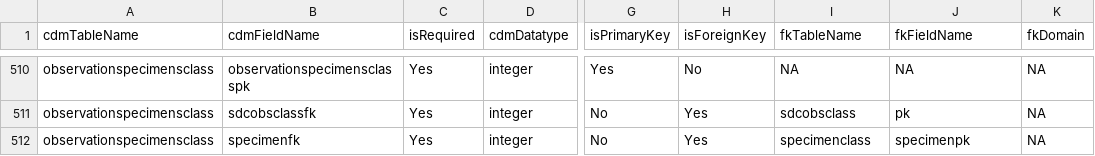
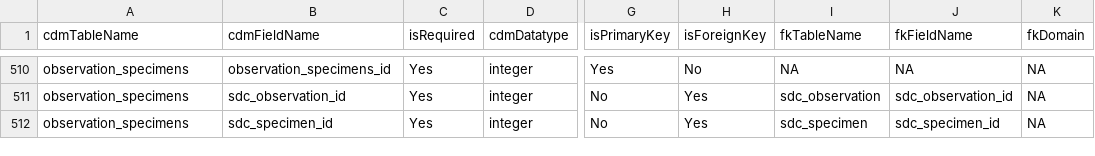
Before and after one commit to IHE-SDC-WG/OHDSI-CommonDataModel-SDC, a CSV file: inst/csv/OMOP_CDMv5.4-SDC_Field_Level.csv, drawn as a sheet; only a part is shown, gaps mark what is left out; the diff covers the shown part only; the diff names each change by its address in the sheet, - before the commit and + after, or states it on an @@ line.

Commit message:
Rename SDC table and fields to follow convention in existing tables

```diff
--- a/inst/csv/OMOP_CDMv5.4-SDC_Field_Level.csv
+++ b/inst/csv/OMOP_CDMv5.4-SDC_Field_Level.csv
-A510:A512 (cdmTableName): observationspecimensclass
+A510:A512 (cdmTableName): observation_specimens
-B510 (cdmFieldName): observationspecimensclasspk
+B510 (cdmFieldName): observation_specimens_id
-B511 (cdmFieldName): sdcobsclassfk
+B511 (cdmFieldName): sdc_observation_id
-I511 (fkTableName): sdcobsclass
+I511 (fkTableName): sdc_observation
-J511 (fkFieldName): pk
+J511 (fkFieldName): sdc_observation_id
-B512 (cdmFieldName): specimenfk
+B512 (cdmFieldName): sdc_specimen_id
-I512 (fkTableName): specimenclass
+I512 (fkTableName): sdc_specimen
-J512 (fkFieldName): specimenpk
+J512 (fkFieldName): sdc_specimen_id
```
Also changed, not shown: 157 edited cells elsewhere in this file, 49 other files.
